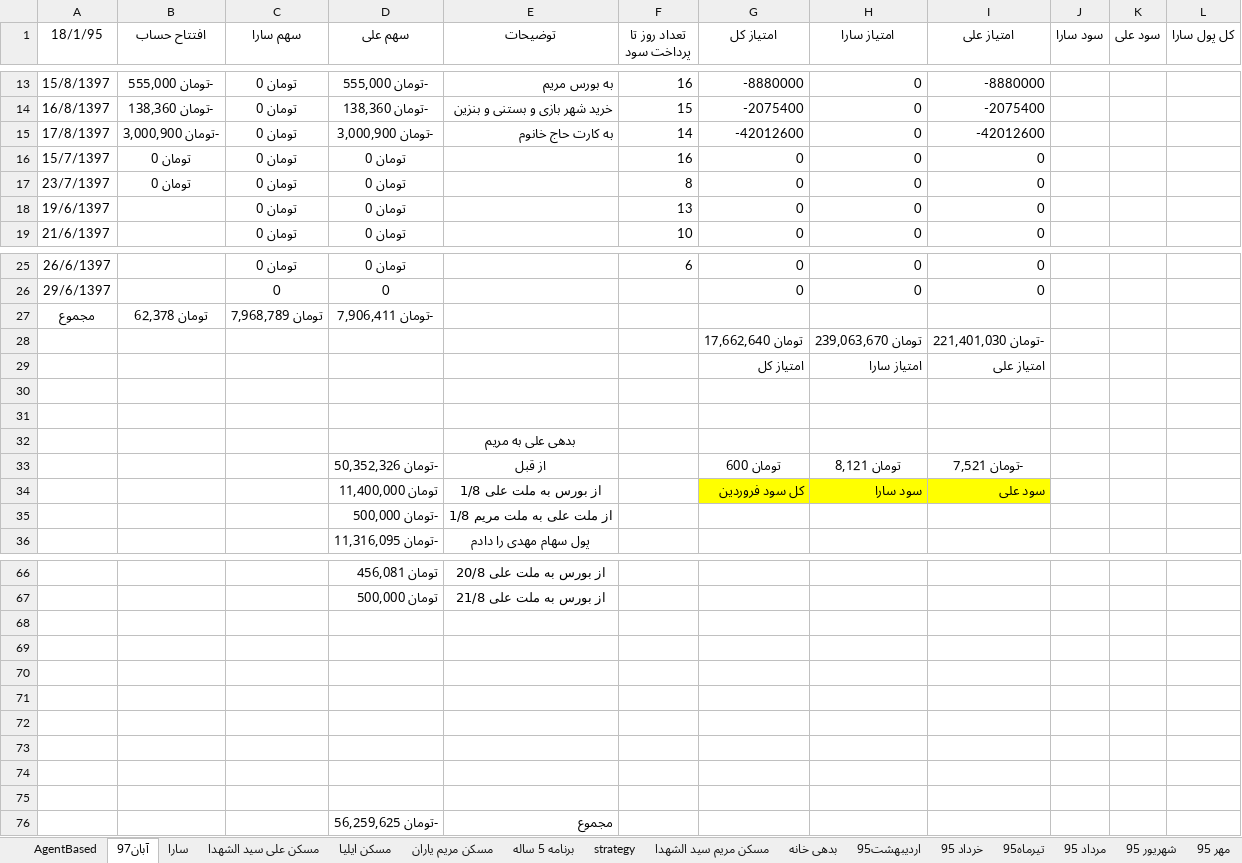
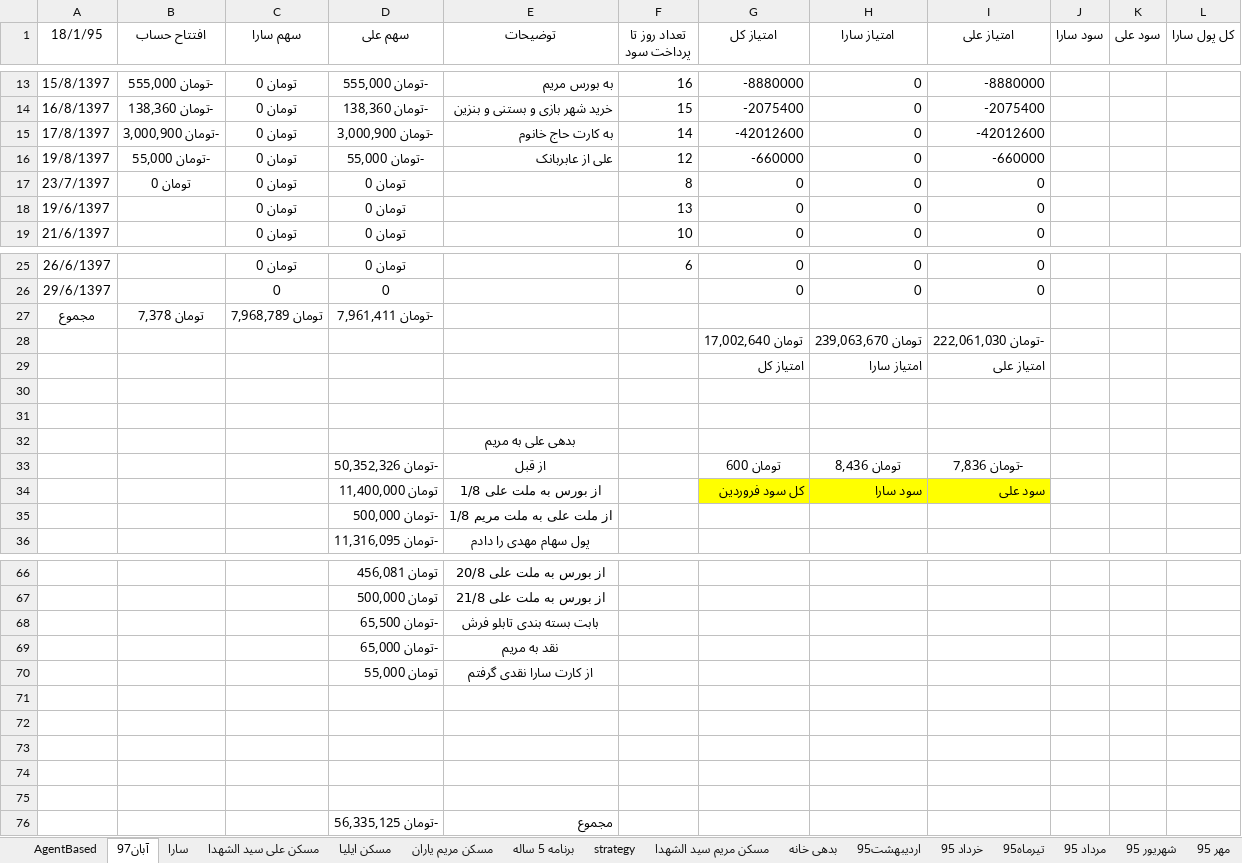
Before and after one commit to ali61n60/AudioDemo, an Excel workbook: AudioDemo/finance/finance.xlsx, sheet آبان97, drawn as a sheet; only a part is shown, gaps mark what is left out; values as stored, in another font and other column widths than the file's, no borders; removed rows and columns are numbered as before the commit, all else as after; rows hold the shown columns only; the diff names each change by its address in the sheet, - before the commit and + after, or states it on an @@ line.

```diff
--- a/AudioDemo/finance/finance.xlsx (sheet آبان97)
+++ b/AudioDemo/finance/finance.xlsx (sheet آبان97)
-A16 (18/1/95): 15/7/1397
+A16 (18/1/95): 19/8/1397
-B16 (افتتاح حساب): تومان 0
+B16 (افتتاح حساب): -تومان 55,000
-D16 (سهم علی): تومان 0
+D16 (سهم علی): -تومان 55,000
-E16 (توضیحات): (empty)
+E16 (توضیحات): علی از عابربانک
-F16 (تعداد روز تا پرداخت سود): 16
+F16 (تعداد روز تا پرداخت سود): 12
-G16 (امتیاز کل): 0
+G16 (امتیاز کل): -660000
-I16 (امتیاز علی): 0
+I16 (امتیاز علی): -660000
-B27 (افتتاح حساب): تومان 62,378
+B27 (افتتاح حساب): تومان 7,378
-D27 (سهم علی): -تومان 7,906,411
+D27 (سهم علی): -تومان 7,961,411
-G28 (امتیاز کل): تومان 17,662,640
+G28 (امتیاز کل): تومان 17,002,640
-I28 (امتیاز علی): -تومان 221,401,030
+I28 (امتیاز علی): -تومان 222,061,030
-H33 (امتیاز سارا): تومان 8,121
+H33 (امتیاز سارا): تومان 8,436
-I33 (امتیاز علی): -تومان 7,521
+I33 (امتیاز علی): -تومان 7,836
+row 68:  |  |  | -تومان 65,500 | بابت بسته بندی تابلو فرش
+row 69:  |  |  | -تومان 65,000 | نقد به مریم
+row 70:  |  |  | تومان 55,000 | از کارت سارا نقدی گرفتم
-row 73: (empty)
-row 74: (empty)
-row 75: (empty)
-D76 (سهم علی): -تومان 56,259,625
+D76 (سهم علی): -تومان 56,335,125
```
Also changed, not shown: sheet سارا, sheet برنامه 5 ساله.
